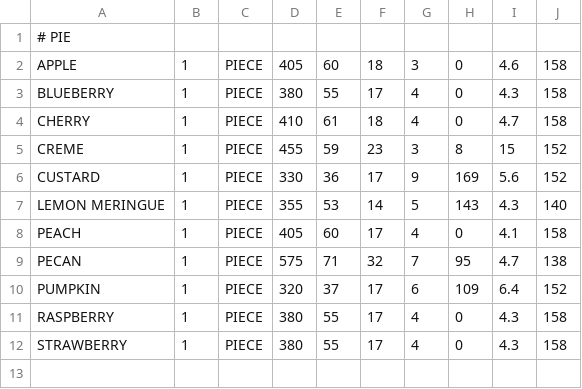
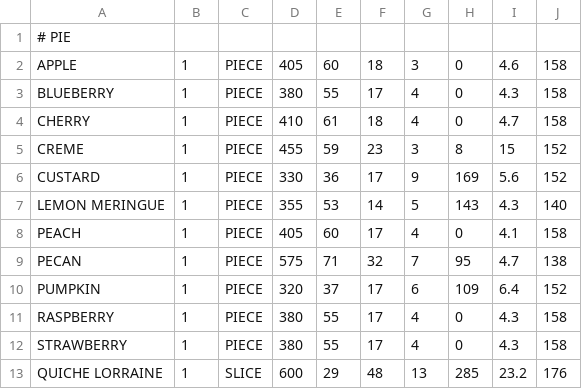
Before and after one commit to mat8025/GAPPS, a CSV file: APPS/CalCounter/Foods/foods-pies.csv, drawn as a sheet.

```diff
--- a/APPS/CalCounter/Foods/foods-pies.csv
+++ b/APPS/CalCounter/Foods/foods-pies.csv
@@ -12 +12,2 @@ RASPBERRY,1,PIECE,380,55,17,4,0,4.3 ,158,,,,,,,,,,,
 STRAWBERRY,1,PIECE,380,55,17,4,0,4.3 ,158,,,,,,,,,,,
+QUICHE LORRAINE,1,SLICE,600,29,48,13,285,23.2 ,176,
```
Also changed, not shown: DEMOS/Wex/DAT/wex2020.tsv, 40 other files.
